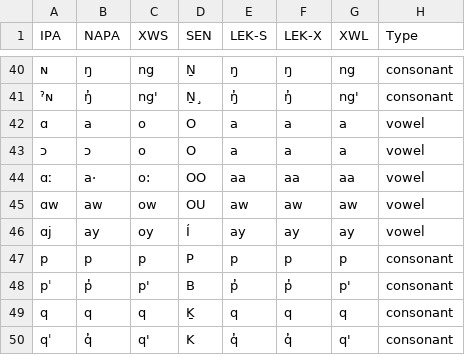
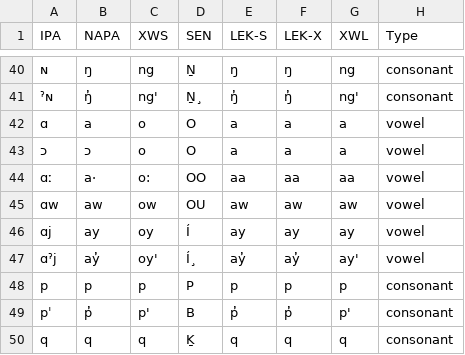
Before and after one commit to jwarrenbc/StraitsSalishOrthography, a CSV file: lib/orthography_mapping.csv, drawn as a sheet; only a part is shown, gaps mark what is left out; the shorter side is filled out with more unchanged rows; the diff names each change by its address in the sheet, - before the commit and + after, or states it on an @@ line.

Commit message:
Added ay̓

```diff
--- a/lib/orthography_mapping.csv
+++ b/lib/orthography_mapping.csv
+row 47: ɑˀj | ay̓ | oy' | Í¸ | ay̓ | ay̓ | ay' | vowel
```
